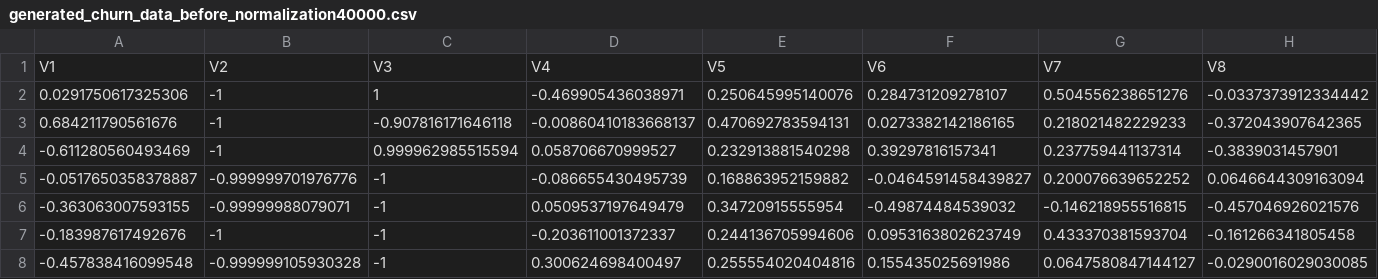
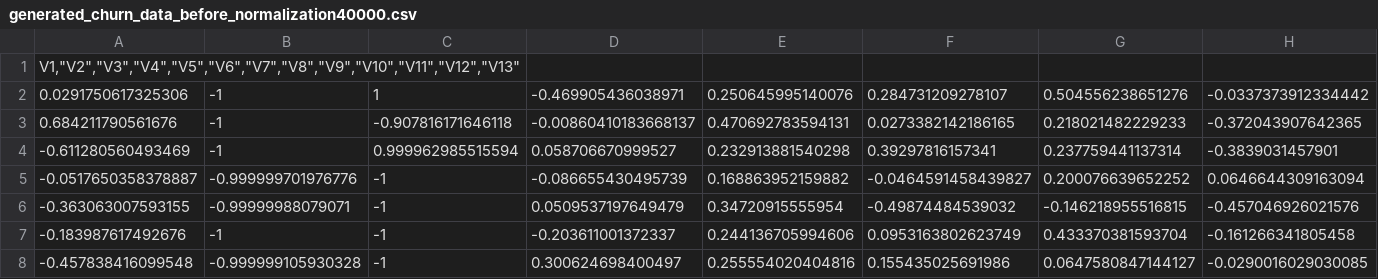
Before and after one commit to GilianPonte/GAN, a CSV file: gan_churn/generated_churn_data_before_normalization40000.csv, drawn as a sheet; only a part is shown; removed rows and columns are numbered as before the commit, all else as after; rows hold the shown columns only; the diff names each change by its address in the sheet, - before the commit and + after, or states it on an @@ line.

Commit message:
add data file

```diff
--- a/gan_churn/generated_churn_data_before_normalization40000.csv
+++ b/gan_churn/generated_churn_data_before_normalization40000.csv
-row 1: V1 | V2 | V3 | V4 | V5 | V6 | V7 | V8
+row 1: V1,"V2","V3","V4","V5","V6","V7","V8","V9","V10","V11","V12","V13"
```
